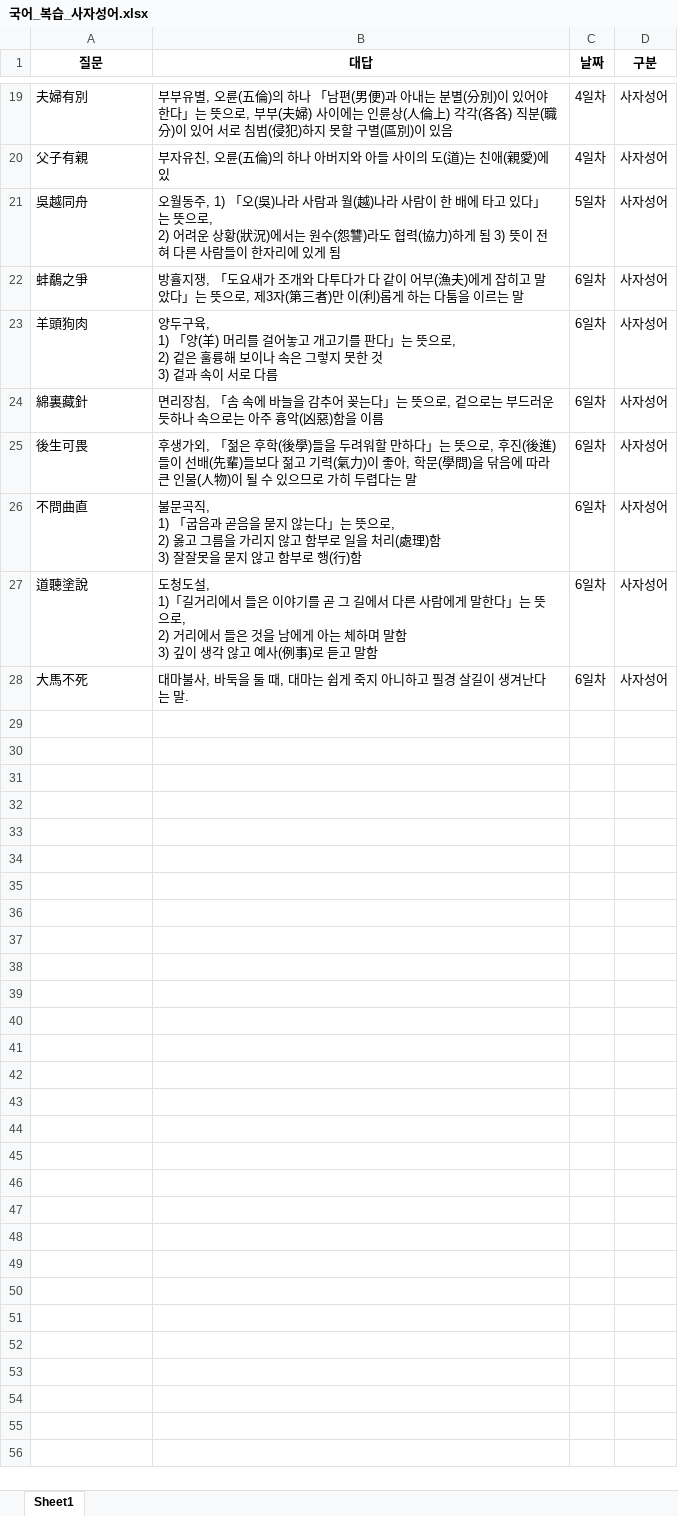
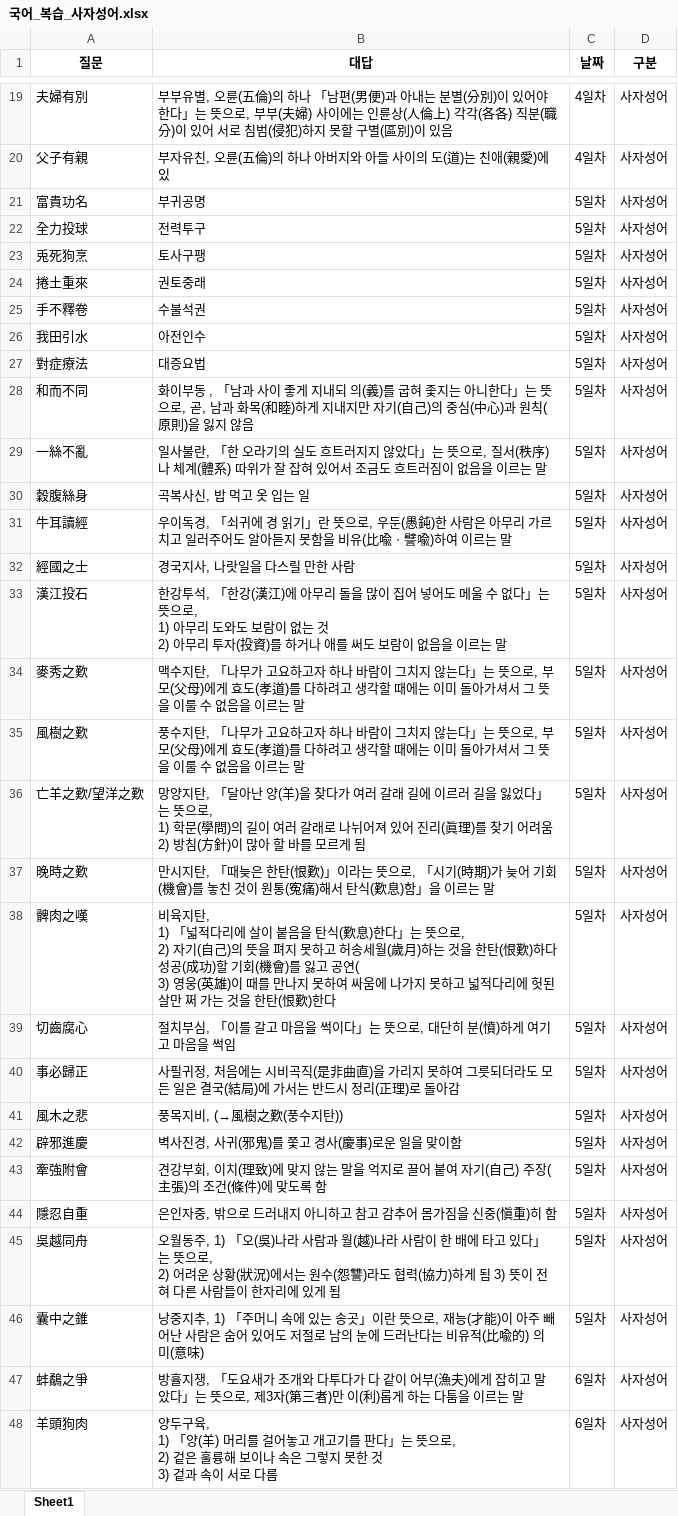
Before and after one commit to Choisignal/Private-Quizlet, an Excel workbook: 학습자료/단답형/국어_복습_사자성어.xlsx, sheet Sheet1, drawn as a sheet; only a part is shown, gaps mark what is left out; the shorter side is filled out with more unchanged rows; values as stored, in another font and other column widths than the file's, no borders; ↵ is a line break in a cell; the diff covers the shown part only; the diff names each change by its address in the sheet, - before the commit and + after, or states it on an @@ line.

```diff
--- a/학습자료/단답형/국어_복습_사자성어.xlsx (sheet Sheet1)
+++ b/학습자료/단답형/국어_복습_사자성어.xlsx (sheet Sheet1)
+row 21: 富貴功名 | 부귀공명 | 5일차 | 사자성어
+row 22: 全力投球 | 전력투구 | 5일차 | 사자성어
+row 23: 兎死狗烹 | 토사구팽 | 5일차 | 사자성어
+row 24: 捲土重來 | 권토중래 | 5일차 | 사자성어
+row 25: 手不釋卷 | 수불석권 | 5일차 | 사자성어
+row 26: 我田引水 | 아전인수 | 5일차 | 사자성어
+row 27: 對症療法 | 대증요법 | 5일차 | 사자성어
+row 28: 和而不同 | 화이부동 , 「남과 사이 좋게 지내되 의(義)를 굽혀 좇지는 아니한다」는 뜻으로, 곧, 남과 화목(和睦)하게 지내지만 자기(自己)의 중심(中心)과 원칙(原則)을 잃지 않음 | 5일차 | 사자성어
+row 29: 一絲不亂 | 일사불란, 「한 오라기의 실도 흐트러지지 않았다」는 뜻으로, 질서(秩序)나 체계(體系) 따위가 잘 잡혀 있어서 조금도 흐트러짐이 없음을 이르는 말 | 5일차 | 사자성어
+row 30: 穀腹絲身 | 곡복사신, 밥 먹고 옷 입는 일 | 5일차 | 사자성어
+row 31: 牛耳讀經 | 우이독경, 「쇠귀에 경 읽기」란 뜻으로, 우둔(愚鈍)한 사람은 아무리 가르치고 일러주어도 알아듣지 못함을 비유(比喩ㆍ譬喩)하여 이르는 말 | 5일차 | 사자성어
+row 32: 經國之士 | 경국지사, 나랏일을 다스릴 만한 사람 | 5일차 | 사자성어
+row 33: 漢江投石 | 한강투석, 「한강(漢江)에 아무리 돌을 많이 집어 넣어도 메울 수 없다」는 뜻으로, ↵ 1) 아무리 도와도 보람이 없는 것 ↵ 2) 아무리 투자(投資)를 하거나 애를 써도 보람이 없음을 이르는 말 | 5일차 | 사자성어
+row 34: 麥秀之歎 | 맥수지탄, 「나무가 고요하고자 하나 바람이 그치지 않는다」는 뜻으로, 부모(父母)에게 효도(孝道)를 다하려고 생각할 때에는 이미 돌아가셔서 그 뜻을 이룰 수 없음을 이르는 말 | 5일차 | 사자성어
+row 35: 風樹之歎 | 풍수지탄, 「나무가 고요하고자 하나 바람이 그치지 않는다」는 뜻으로, 부모(父母)에게 효도(孝道)를 다하려고 생각할 때에는 이미 돌아가셔서 그 뜻을 이룰 수 없음을 이르는 말 | 5일차 | 사자성어
+row 36: 亡羊之歎/望洋之歎 | 망양지탄, 「달아난 양(羊)을 찾다가 여러 갈래 길에 이르러 길을 잃었다」는 뜻으로, ↵ 1) 학문(學問)의 길이 여러 갈래로 나뉘어져 있어 진리(眞理)를 찾기 어려움 ↵ 2) 방침(方針)이 많아 할 바를 모르게 됨 | 5일차 | 사자성어
+row 37: 晩時之歎 | 만시지탄, 「때늦은 한탄(恨歎)」이라는 뜻으로, 「시기(時期)가 늦어 기회(機會)를 놓친 것이 원통(寃痛)해서 탄식(歎息)함」을 이르는 말 | 5일차 | 사자성어
+row 38: 髀肉之嘆 | 비육지탄, ↵ 1) 「넓적다리에 살이 붙음을 탄식(歎息)한다」는 뜻으로, ↵ 2) 자기(自己)의 뜻을 펴지 못하고 허송세월(歲月)하는 것을 한탄(恨歎)하다 성공(成功)할 기회(機會)를 잃고 공연( ↵ 3) 영웅(英雄)이 때를 만나지 못하여 싸움에 나가지 못하고 넓적다리에 헛된 살만 쩌 가는 것을 한탄(恨歎)한다 | 5일차 | 사자성어
+row 39: 切齒腐心 | 절치부심, 「이를 갈고 마음을 썩이다」는 뜻으로, 대단히 분(憤)하게 여기고 마음을 썩임 | 5일차 | 사자성어
+row 40: 事必歸正 | 사필귀정, 처음에는 시비곡직(是非曲直)을 가리지 못하여 그릇되더라도 모든 일은 결국(結局)에 가서는 반드시 정리(正理)로 돌아감 | 5일차 | 사자성어
+row 41: 風木之悲 | 풍목지비, (→風樹之歎(풍수지탄)) | 5일차 | 사자성어
+row 42: 辟邪進慶 | 벽사진경, 사귀(邪鬼)를 쫓고 경사(慶事)로운 일을 맞이함 | 5일차 | 사자성어
+row 43: 牽強附會 | 견강부회, 이치(理致)에 맞지 않는 말을 억지로 끌어 붙여 자기(自己) 주장(主張)의 조건(條件)에 맞도록 함 | 5일차 | 사자성어
+row 44: 隱忍自重 | 은인자중, 밖으로 드러내지 아니하고 참고 감추어 몸가짐을 신중(愼重)히 함 | 5일차 | 사자성어
+row 46: 囊中之錐 | 낭중지추, 1) 「주머니 속에 있는 송곳」이란 뜻으로, 재능(才能)이 아주 빼어난 사람은 숨어 있어도 저절로 남의 눈에 드러난다는 비유적(比喩的) 의미(意味) | 5일차 | 사자성어
```
Also changed, not shown: 3 added rows elsewhere in this sheet, 학습자료/단답형/객관식_국어_복습_사자성어.xlsx, 학습자료/단답형/객관식_영어_유의어.xlsx, 42 other files.
